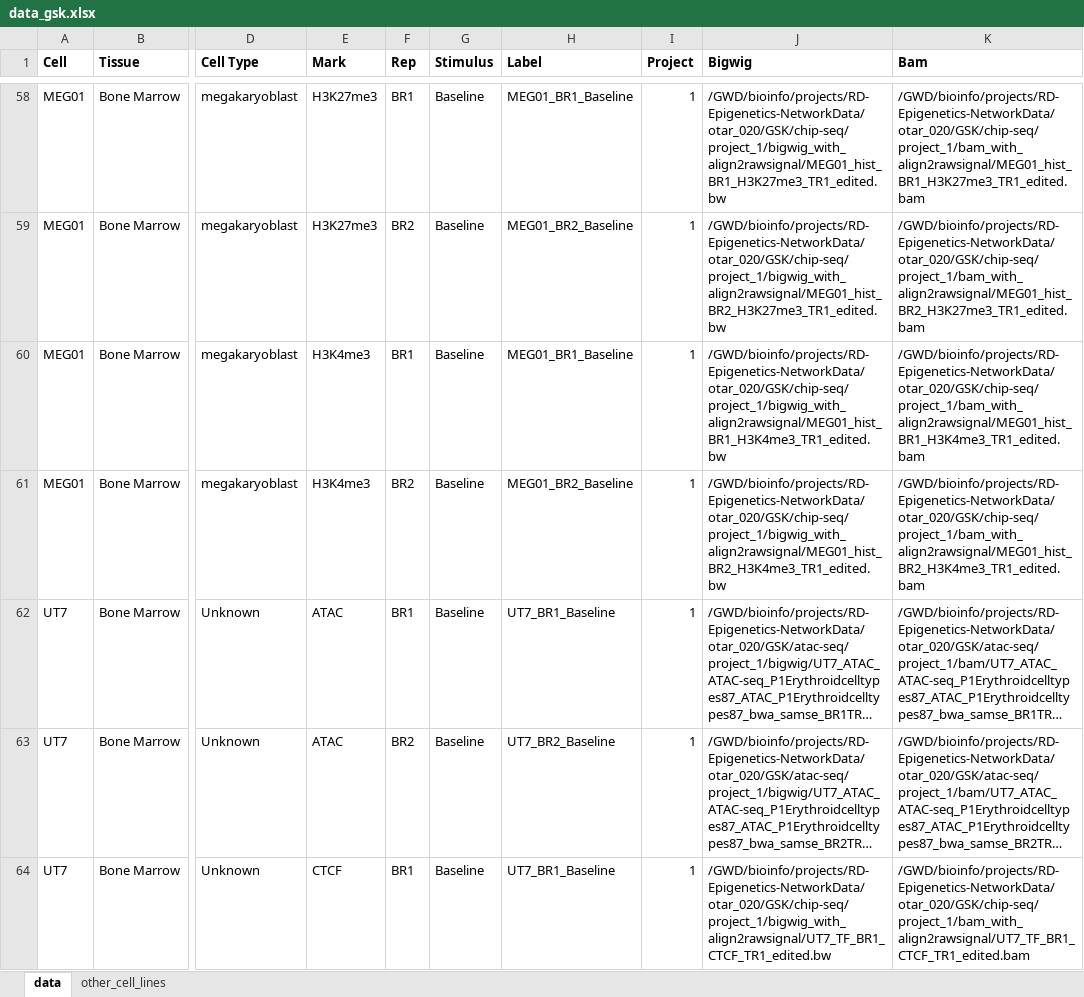
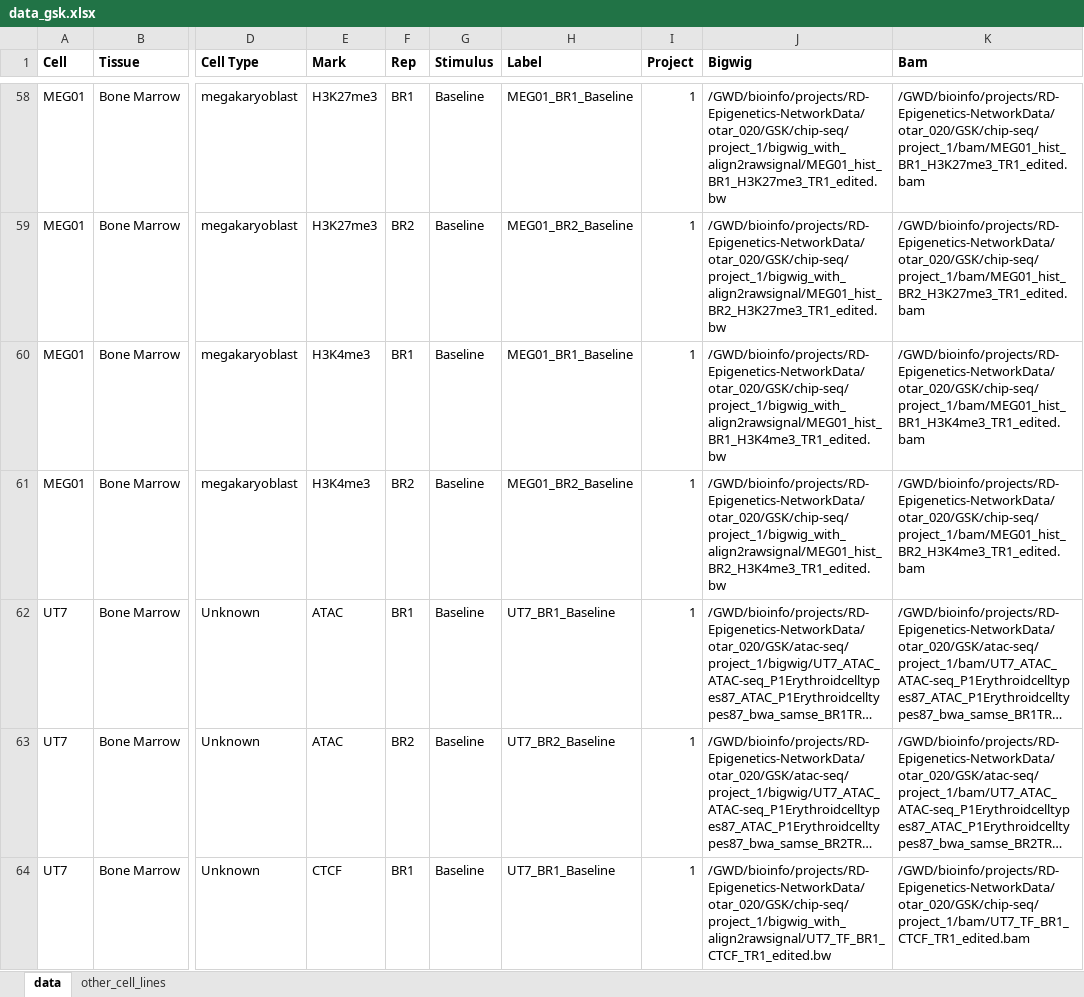
Before and after one commit to aidanmacnamara/epiChoose, an Excel workbook: inst/extdata/data_gsk.xlsx, sheet data, drawn as a sheet; only a part is shown, gaps mark what is left out; long unchanged cells end in …; values as stored, in another font and other column widths than the file's, no borders; the diff covers the shown part only; the diff names each change by its address in the sheet, - before the commit and + after, or states it on an @@ line.

```diff
--- a/inst/extdata/data_gsk.xlsx (sheet data)
+++ b/inst/extdata/data_gsk.xlsx (sheet data)
-K58 (Bam): /GWD/bioinfo/projects/RD-Epigenetics-NetworkData/otar_020/GSK/chip-seq/project_1/bam_with_align2rawsignal/MEG01_hist_BR1_H3K27me3_TR1_edited.bam
+K58 (Bam): /GWD/bioinfo/projects/RD-Epigenetics-NetworkData/otar_020/GSK/chip-seq/project_1/bam/MEG01_hist_BR1_H3K27me3_TR1_edited.bam
-K59 (Bam): /GWD/bioinfo/projects/RD-Epigenetics-NetworkData/otar_020/GSK/chip-seq/project_1/bam_with_align2rawsignal/MEG01_hist_BR2_H3K27me3_TR1_edited.bam
+K59 (Bam): /GWD/bioinfo/projects/RD-Epigenetics-NetworkData/otar_020/GSK/chip-seq/project_1/bam/MEG01_hist_BR2_H3K27me3_TR1_edited.bam
-K60 (Bam): /GWD/bioinfo/projects/RD-Epigenetics-NetworkData/otar_020/GSK/chip-seq/project_1/bam_with_align2rawsignal/MEG01_hist_BR1_H3K4me3_TR1_edited.bam
+K60 (Bam): /GWD/bioinfo/projects/RD-Epigenetics-NetworkData/otar_020/GSK/chip-seq/project_1/bam/MEG01_hist_BR1_H3K4me3_TR1_edited.bam
-K61 (Bam): /GWD/bioinfo/projects/RD-Epigenetics-NetworkData/otar_020/GSK/chip-seq/project_1/bam_with_align2rawsignal/MEG01_hist_BR2_H3K4me3_TR1_edited.bam
+K61 (Bam): /GWD/bioinfo/projects/RD-Epigenetics-NetworkData/otar_020/GSK/chip-seq/project_1/bam/MEG01_hist_BR2_H3K4me3_TR1_edited.bam
-K64 (Bam): /GWD/bioinfo/projects/RD-Epigenetics-NetworkData/otar_020/GSK/chip-seq/project_1/bam_with_align2rawsignal/UT7_TF_BR1_CTCF_TR1_edited.bam
+K64 (Bam): /GWD/bioinfo/projects/RD-Epigenetics-NetworkData/otar_020/GSK/chip-seq/project_1/bam/UT7_TF_BR1_CTCF_TR1_edited.bam
```
Also changed, not shown: 53 edited cells elsewhere in this sheet, 1 other file.
